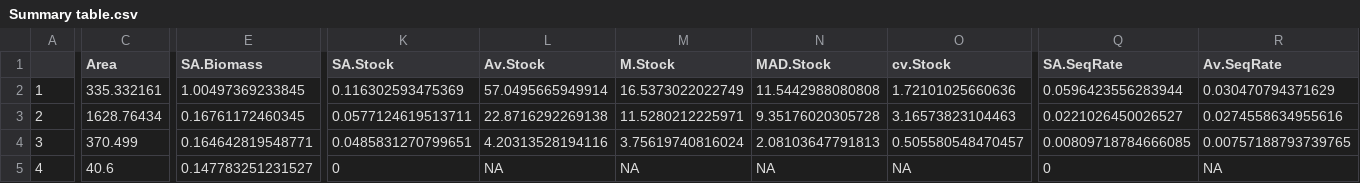
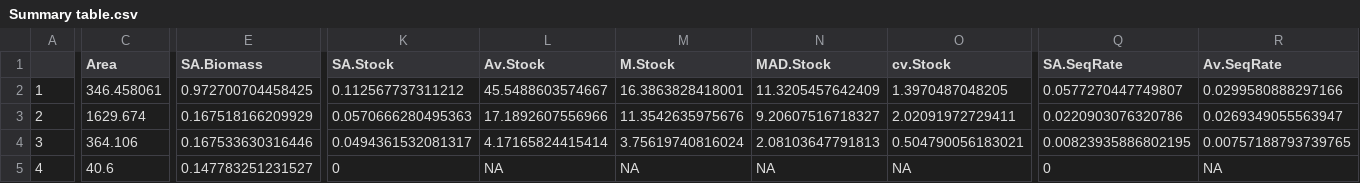
Before and after one commit to NPJuncal/BC_IP, a CSV file: BC_PI_Results/Summary table.csv, drawn as a sheet; only a part is shown, gaps mark what is left out; the diff covers the shown part only; the diff names each change by its address in the sheet, - before the commit and + after, or states it on an @@ line.

```diff
--- a/BC_PI_Results/Summary table.csv
+++ b/BC_PI_Results/Summary table.csv
-C2 (Area): 335.332161
+C2 (Area): 346.458061
-E2 (SA.Biomass): 1.00497369233845
+E2 (SA.Biomass): 0.972700704458425
-K2 (SA.Stock): 0.116302593475369
+K2 (SA.Stock): 0.112567737311212
-L2 (Av.Stock): 57.0495665949914
+L2 (Av.Stock): 45.5488603574667
-M2 (M.Stock): 16.5373022022749
+M2 (M.Stock): 16.3863828418001
-N2 (MAD.Stock): 11.5442988080808
+N2 (MAD.Stock): 11.3205457642409
-O2 (cv.Stock): 1.72101025660636
+O2 (cv.Stock): 1.3970487048205
-Q2 (SA.SeqRate): 0.0596423556283944
+Q2 (SA.SeqRate): 0.0577270447749807
-R2 (Av.SeqRate): 0.030470794371629
+R2 (Av.SeqRate): 0.0299580888297166
-C3 (Area): 1628.76434
+C3 (Area): 1629.674
-E3 (SA.Biomass): 0.16761172460345
+E3 (SA.Biomass): 0.167518166209929
-K3 (SA.Stock): 0.0577124619513711
+K3 (SA.Stock): 0.0570666280495363
-L3 (Av.Stock): 22.8716292269138
+L3 (Av.Stock): 17.1892607556966
-M3 (M.Stock): 11.5280212225971
+M3 (M.Stock): 11.3542635975676
-N3 (MAD.Stock): 9.35176020305728
+N3 (MAD.Stock): 9.20607516718327
-O3 (cv.Stock): 3.16573823104463
+O3 (cv.Stock): 2.02091972729411
-Q3 (SA.SeqRate): 0.0221026450026527
+Q3 (SA.SeqRate): 0.0220903076320786
-R3 (Av.SeqRate): 0.0274558634955616
+R3 (Av.SeqRate): 0.0269349055563947
-C4 (Area): 370.499
+C4 (Area): 364.106
-E4 (SA.Biomass): 0.164642819548771
+E4 (SA.Biomass): 0.167533630316446
-K4 (SA.Stock): 0.0485831270799651
+K4 (SA.Stock): 0.0494361532081317
-L4 (Av.Stock): 4.20313528194116
+L4 (Av.Stock): 4.17165824415414
-O4 (cv.Stock): 0.505580548470457
+O4 (cv.Stock): 0.504790056183021
-Q4 (SA.SeqRate): 0.00809718784666085
+Q4 (SA.SeqRate): 0.00823935886802195
```
Also changed, not shown: 45 edited cells elsewhere in this file, BC_PI_Results/BC_Station.csv, Dis.csv, 9 other files.
